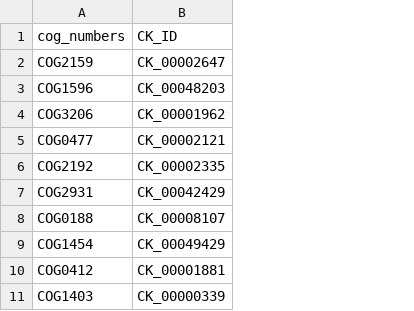
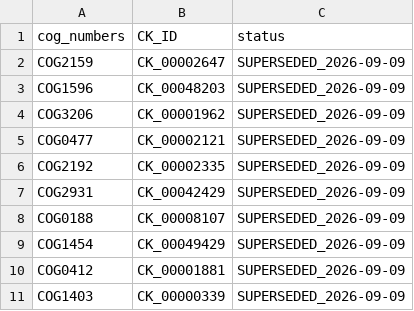
Before and after one commit to TheSherLab/15strain4media_analysis, a CSV file: analyses/2026-09-06-cog_starvation_sensitivity_validation/2_kg_selection/data/00_cog_to_ck_id_mapping.csv, drawn as a sheet; only a part is shown; the diff names each change by its address in the sheet, - before the commit and + after, or states it on an @@ line.

```diff
--- a/analyses/2026-09-06-cog_starvation_sensitivity_validation/2_kg_selection/data/00_cog_to_ck_id_mapping.csv
+++ b/analyses/2026-09-06-cog_starvation_sensitivity_validation/2_kg_selection/data/00_cog_to_ck_id_mapping.csv
+column C (status), rows 2-11: all SUPERSEDED_2026-09-09
```
Also changed, not shown: analyses/2026-09-06-cog_starvation_sensitivity_validation/2_kg_selection/data/00_source_normixed_cogs.csv, 15 other files.
